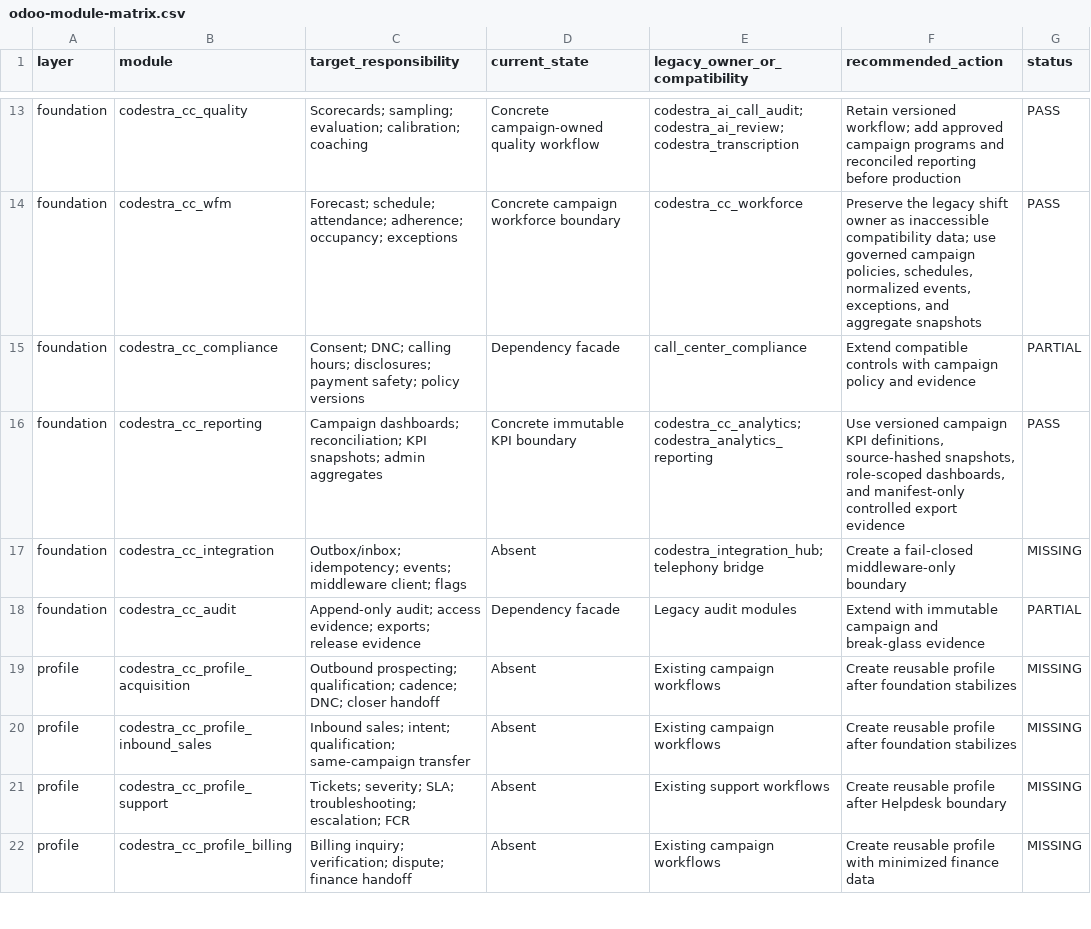
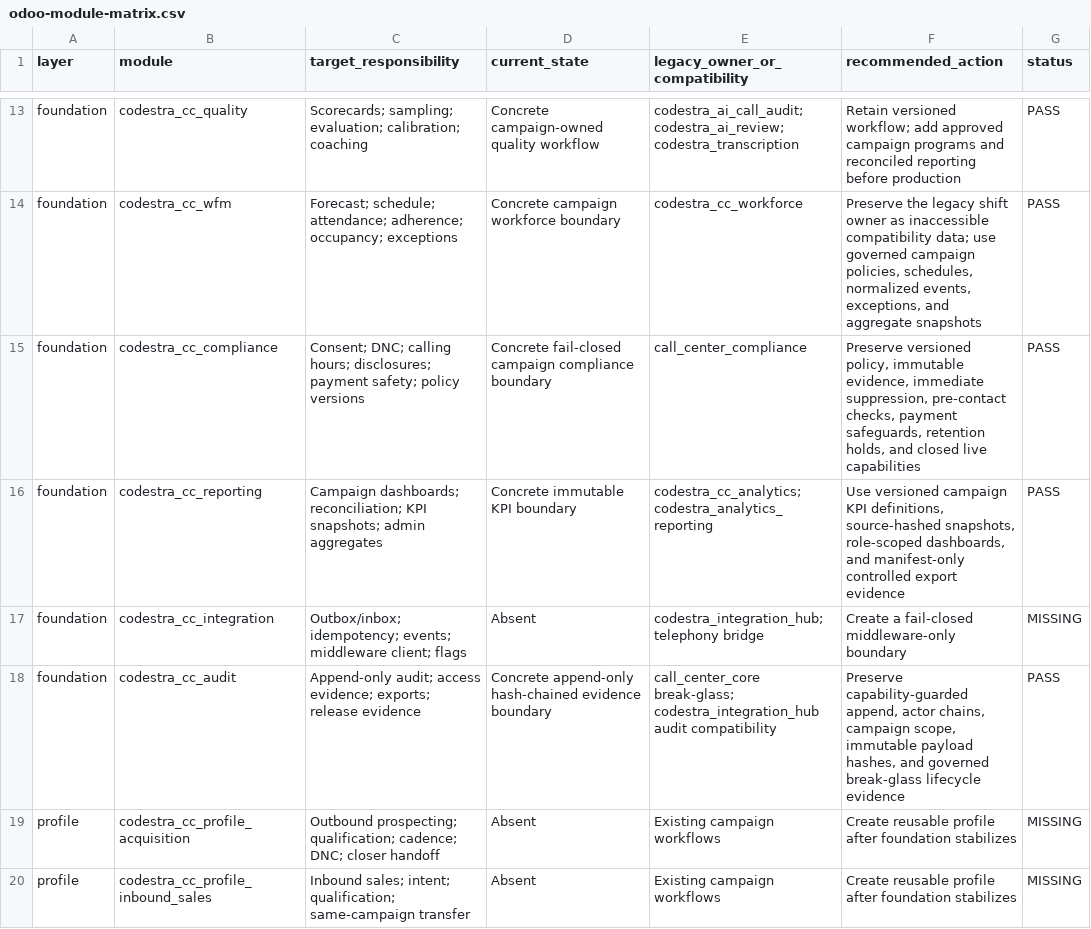
Before and after one commit to appolon1908-hue/Odoo, a CSV file: reports/odoo-module-matrix.csv, drawn as a sheet; only a part is shown, gaps mark what is left out; the shorter side is filled out with more unchanged rows.

```diff
--- a/reports/odoo-module-matrix.csv
+++ b/reports/odoo-module-matrix.csv
@@ -14,6 +14,6 @@ foundation,codestra_cc_quality,"Scorecards; sampling; evaluation; calibration; c
 foundation,codestra_cc_wfm,"Forecast; schedule; attendance; adherence; occupancy; exceptions","Concrete campaign workforce boundary",codestra_cc_workforce,"Preserve the legacy shift owner as inaccessible compatibility data; use governed campaign policies, schedules, normalized events, exceptions, and aggregate snapshots",PASS
-foundation,codestra_cc_compliance,"Consent; DNC; calling hours; disclosures; payment safety; policy versions",Dependency facade,call_center_compliance,"Extend compatible controls with campaign policy and evidence",PARTIAL
+foundation,codestra_cc_compliance,"Consent; DNC; calling hours; disclosures; payment safety; policy versions","Concrete fail-closed campaign compliance boundary",call_center_compliance,"Preserve versioned policy, immutable evidence, immediate suppression, pre-contact checks, payment safeguards, retention holds, and closed live capabilities",PASS
 foundation,codestra_cc_reporting,"Campaign dashboards; reconciliation; KPI snapshots; admin aggregates","Concrete immutable KPI boundary","codestra_cc_analytics; codestra_analytics_reporting","Use versioned campaign KPI definitions, source-hashed snapshots, role-scoped dashboards, and manifest-only controlled export evidence",PASS
 foundation,codestra_cc_integration,"Outbox/inbox; idempotency; events; middleware client; flags",Absent,"codestra_integration_hub; telephony bridge","Create a fail-closed middleware-only boundary",MISSING
-foundation,codestra_cc_audit,"Append-only audit; access evidence; exports; release evidence",Dependency facade,Legacy audit modules,"Extend with immutable campaign and break-glass evidence",PARTIAL
+foundation,codestra_cc_audit,"Append-only audit; access evidence; exports; release evidence","Concrete append-only hash-chained evidence boundary","call_center_core break-glass; codestra_integration_hub audit compatibility","Preserve capability-guarded append, actor chains, campaign scope, immutable payload hashes, and governed break-glass lifecycle evidence",PASS
 profile,codestra_cc_profile_acquisition,"Outbound prospecting; qualification; cadence; DNC; closer handoff",Absent,Existing campaign workflows,"Create reusable profile after foundation stabilizes",MISSING
```
Also changed, not shown: reports/odoo-model-security-matrix.csv, 3 other files.
